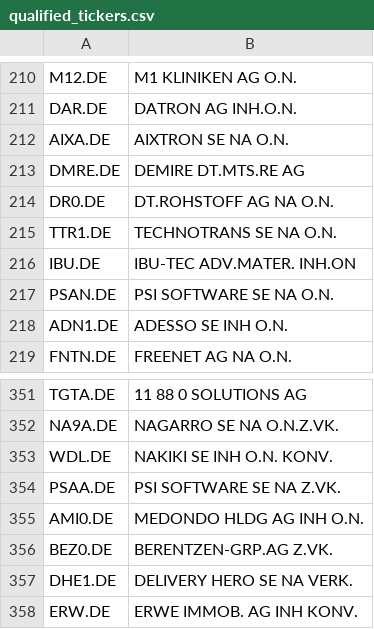
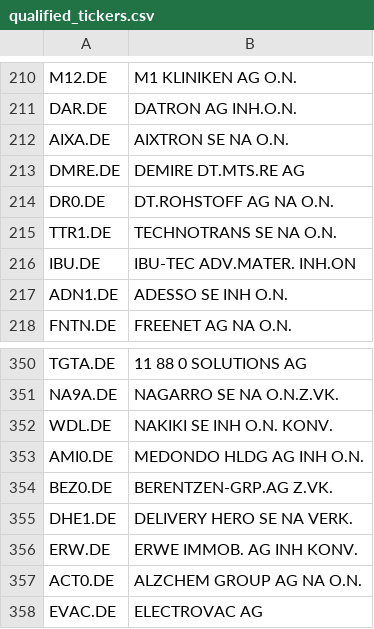
Before and after one commit to kleinnconrad/ml.prediction.stocks, a CSV file: data/state/qualified_tickers.csv, drawn as a sheet; only a part is shown, gaps mark what is left out; the shorter side is filled out with more unchanged rows; the diff names each change by its address in the sheet, - before the commit and + after, or states it on an @@ line.

```diff
--- a/data/state/qualified_tickers.csv
+++ b/data/state/qualified_tickers.csv
-row 217: PSAN.DE | PSI SOFTWARE SE NA O.N.
-row 354: PSAA.DE | PSI SOFTWARE SE NA Z.VK.
```
Also changed, not shown: 1 other file.
